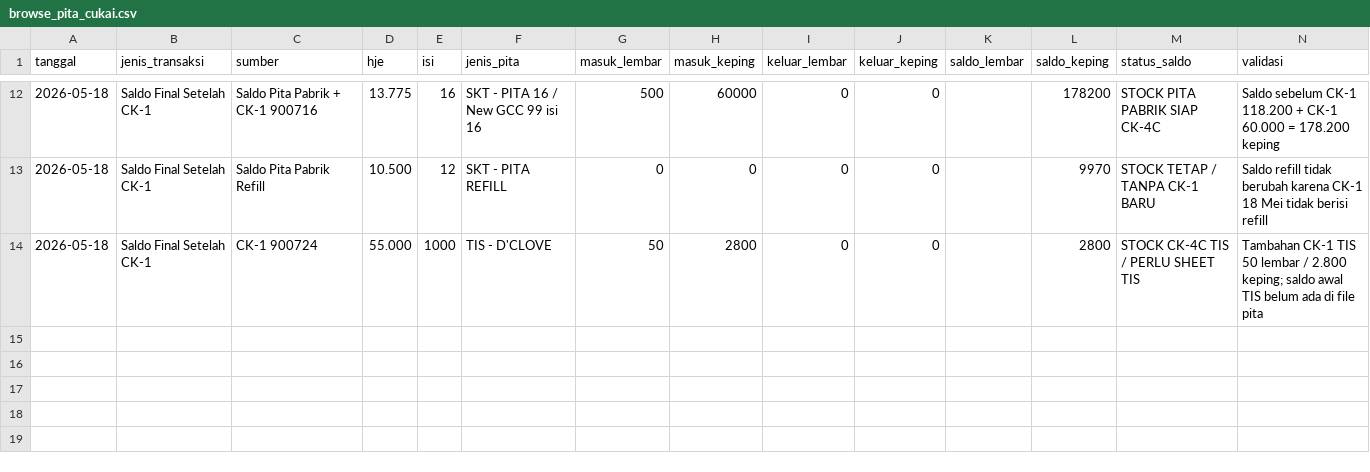
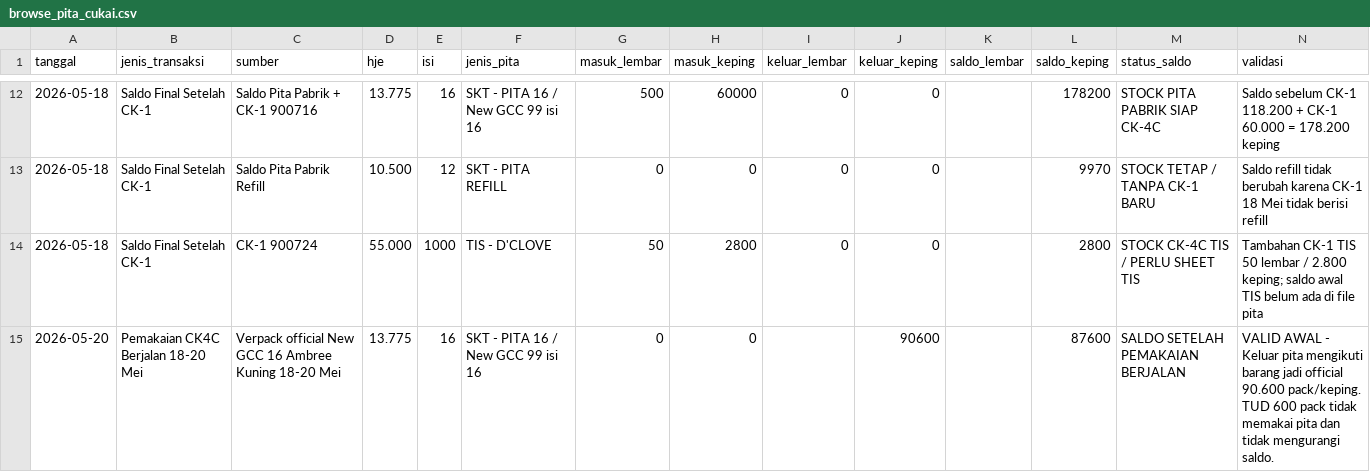
Before and after one commit to cengkehsigaret99-del/BAL-99-Work-Assistant-Cockpit, a CSV file: browse_pita_cukai.csv, drawn as a sheet; only a part is shown, gaps mark what is left out.

Commit message:
Update pita cukai pemakaian CK4C berjalan sampai 20 Mei

```diff
--- a/browse_pita_cukai.csv
+++ b/browse_pita_cukai.csv
@@ -14 +14,2 @@
 2026-05-18,Saldo Final Setelah CK-1,CK-1 900724,55.000,1000,TIS - D'CLOVE,50,2800,0,0,,2800,STOCK CK-4C TIS / PERLU SHEET TIS,Tambahan CK-1 TIS 50 lembar / 2.800 keping; saldo awal TIS belum ada di file pita
+2026-05-20,Pemakaian CK4C Berjalan 18-20 Mei,Verpack official New GCC 16 Ambree Kuning 18-20 Mei,13.775,16,SKT - PITA 16 / New GCC 99 isi 16,0,0,,90600,,87600,SALDO SETELAH PEMAKAIAN BERJALAN,VALID AWAL - Keluar pita mengikuti barang jadi official 90.600 pack/keping. TUD 600 pack tidak memakai pita dan tidak mengurangi saldo.
```
